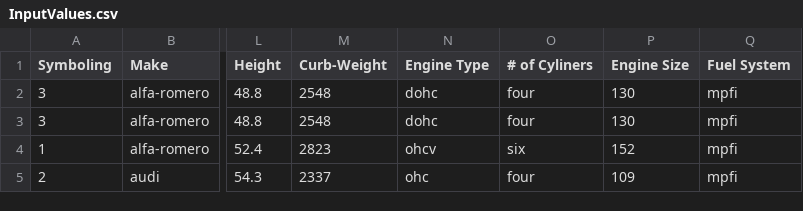
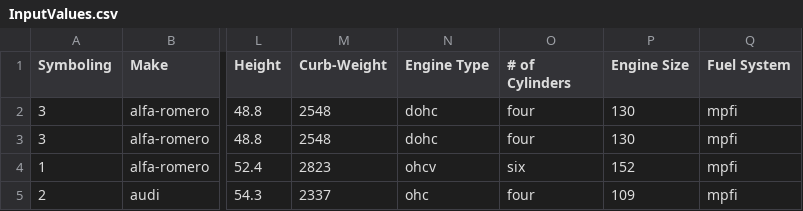
Before and after one commit to jjditaranto/CS484_Final_Project_John_Joe, a CSV file: InputValues.csv, drawn as a sheet; only a part is shown, gaps mark what is left out; the diff names each change by its address in the sheet, - before the commit and + after, or states it on an @@ line.

```diff
--- a/InputValues.csv
+++ b/InputValues.csv
-O1: # of Cyliners
+O1: # of Cylinders
```
Also changed, not shown: 1 other file.
